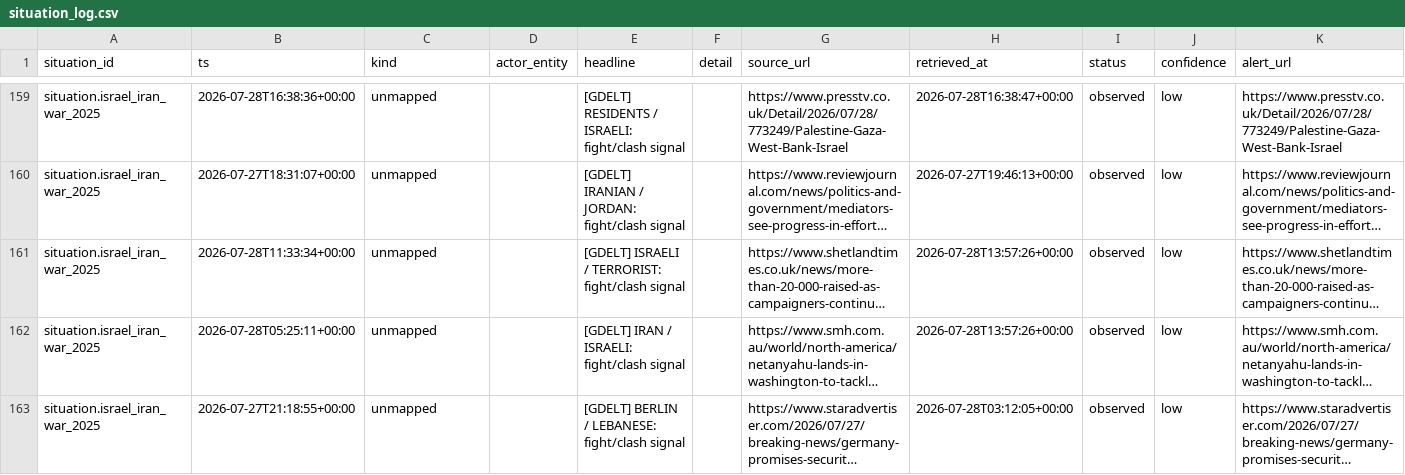
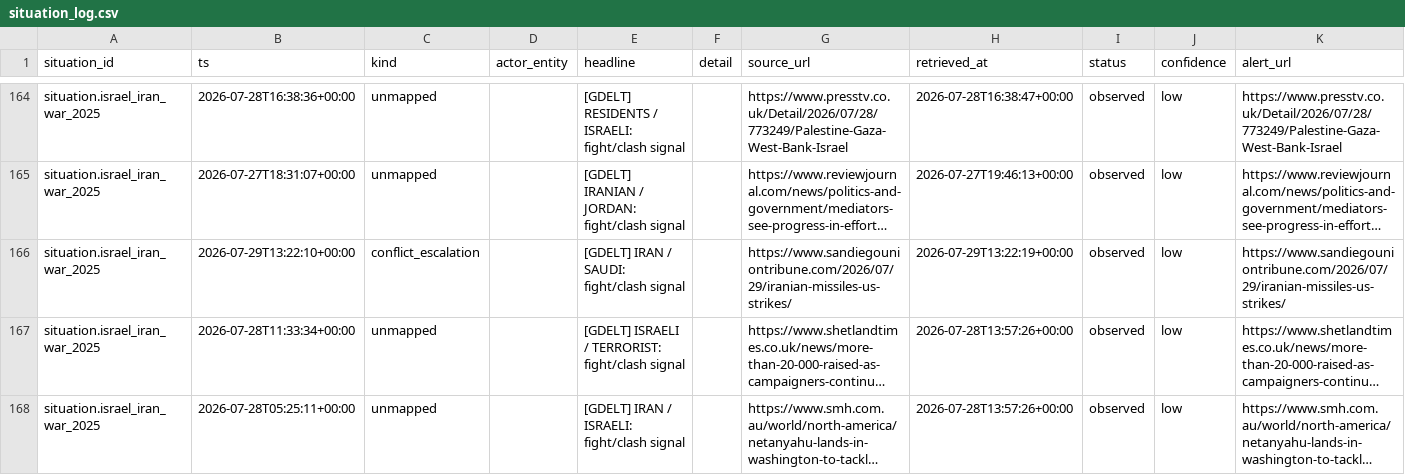
Before and after one commit to josephdelany/ripple-engine, a CSV file: data/state/situation_log.csv, drawn as a sheet; only a part is shown, gaps mark what is left out; the shorter side is filled out with more unchanged rows; long unchanged cells end in …; rows hold the shown columns only; the diff covers the shown part only; the diff names each change by its address in the sheet, - before the commit and + after, or states it on an @@ line.

```diff
--- a/data/state/situation_log.csv
+++ b/data/state/situation_log.csv
+row 166: situation.israel_iran_war_2025 | 2026-07-29T13:22:10+00:00 | conflict_escalation |  | [GDELT] IRAN / SAUDI: fight/clash signal |  | https://www.sandiegouniontribune.com/2026/07/29/iranian-missiles-us-strikes/ | 2026-07-29T13:22:19+00:00 | observed | low | https://www.sandiegouniontribune.com/2026/07/29/iranian-missiles-us-strikes/
```
Also changed, not shown: 13 added rows elsewhere in this file, 2 other files.
